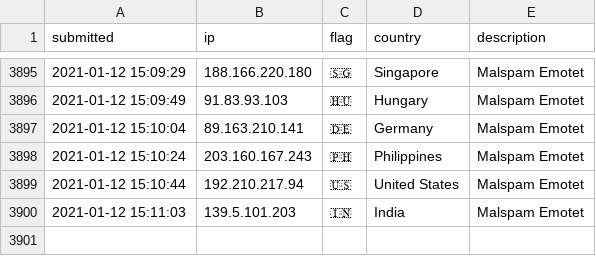
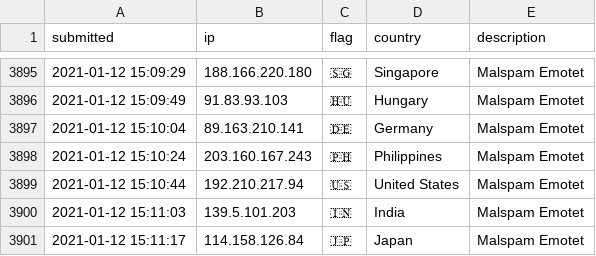
Before and after one commit to l-perrone/IoC, a CSV file: ip-blacklist.csv, drawn as a sheet; only a part is shown, gaps mark what is left out; the diff names each change by its address in the sheet, - before the commit and + after, or states it on an @@ line.

Commit message:
New IoC pushed.

```diff
--- a/ip-blacklist.csv
+++ b/ip-blacklist.csv
+row 3901: 2021-01-12 15:11:17 | 114.158.126.84 | 🇯🇵 | Japan | Malspam Emotet
```
